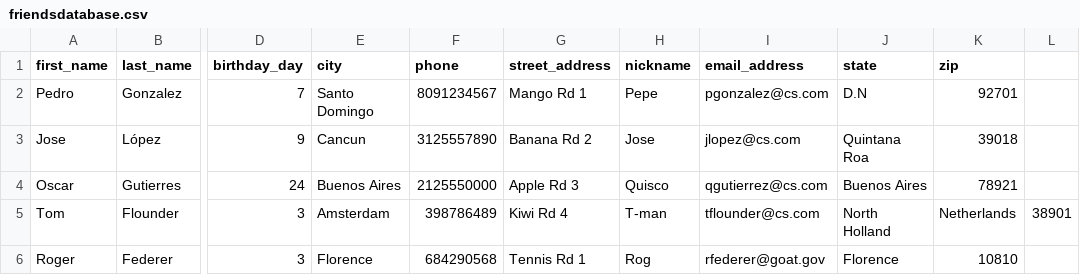
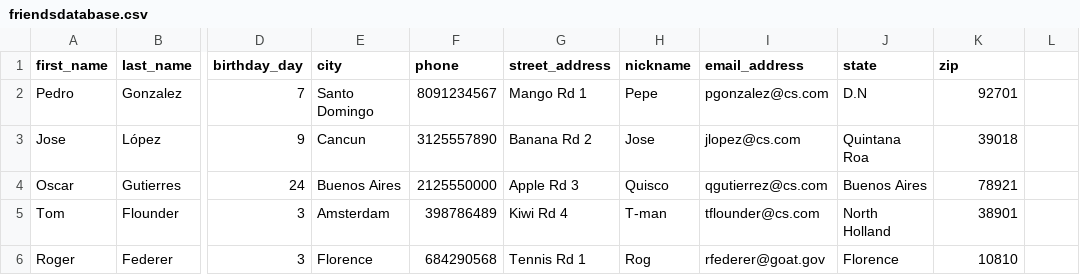
Before and after one commit to enriquehernandezi/finalproject170, a CSV file: friendsdatabase.csv, drawn as a sheet; only a part is shown, gaps mark what is left out; the diff names each change by its address in the sheet, - before the commit and + after, or states it on an @@ line.

Commit message:
Update friendsdatabase.csv

```diff
--- a/friendsdatabase.csv
+++ b/friendsdatabase.csv
-K5 (zip): Netherlands
+K5 (zip): 38901
-L5: 38901
+L5: (empty)
```
